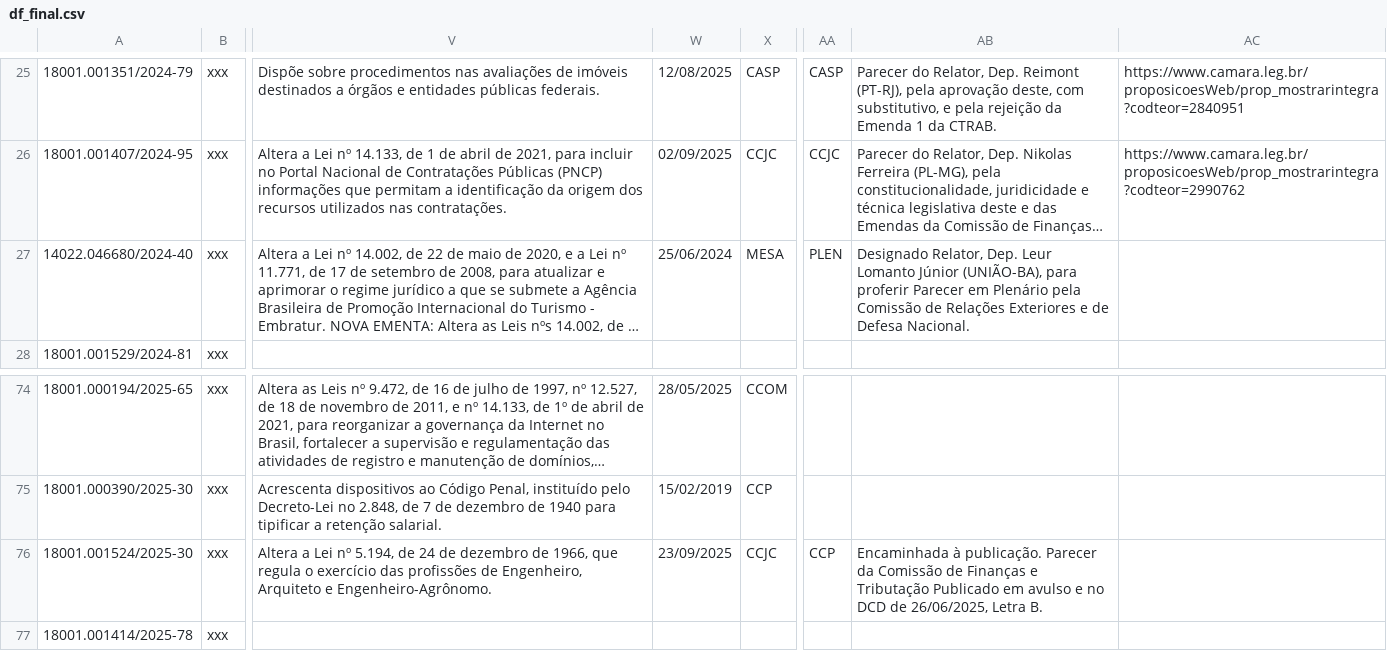
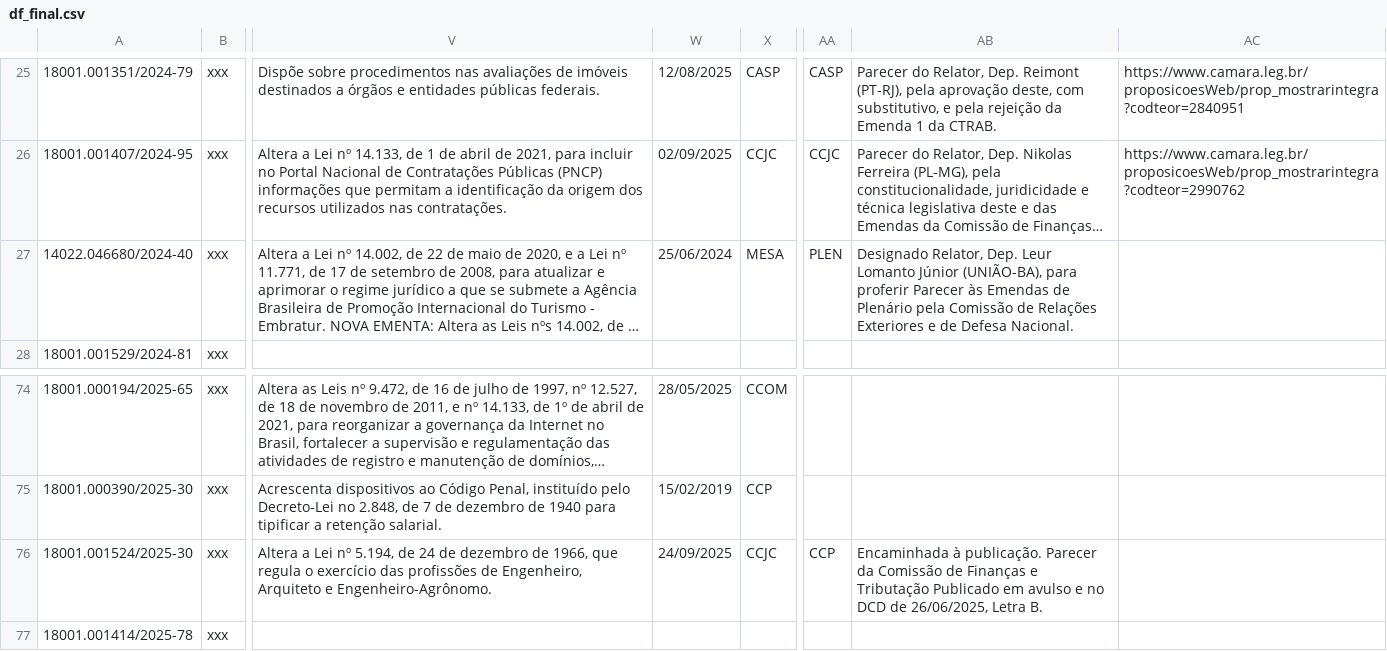
Before and after one commit to lab-dados-seges/monitoramento-parlamentar-delog, a CSV file: data/df_final.csv, drawn as a sheet; only a part is shown, gaps mark what is left out; long unchanged cells end in …; the diff names each change by its address in the sheet, - before the commit and + after, or states it on an @@ line.

```diff
--- a/data/df_final.csv
+++ b/data/df_final.csv
-AB27: …proferir Parecer em Plenário pela…
+AB27: …proferir Parecer às Emendas de Plenário pela…
-W76: 23/09/2025
+W76: 24/09/2025
```
